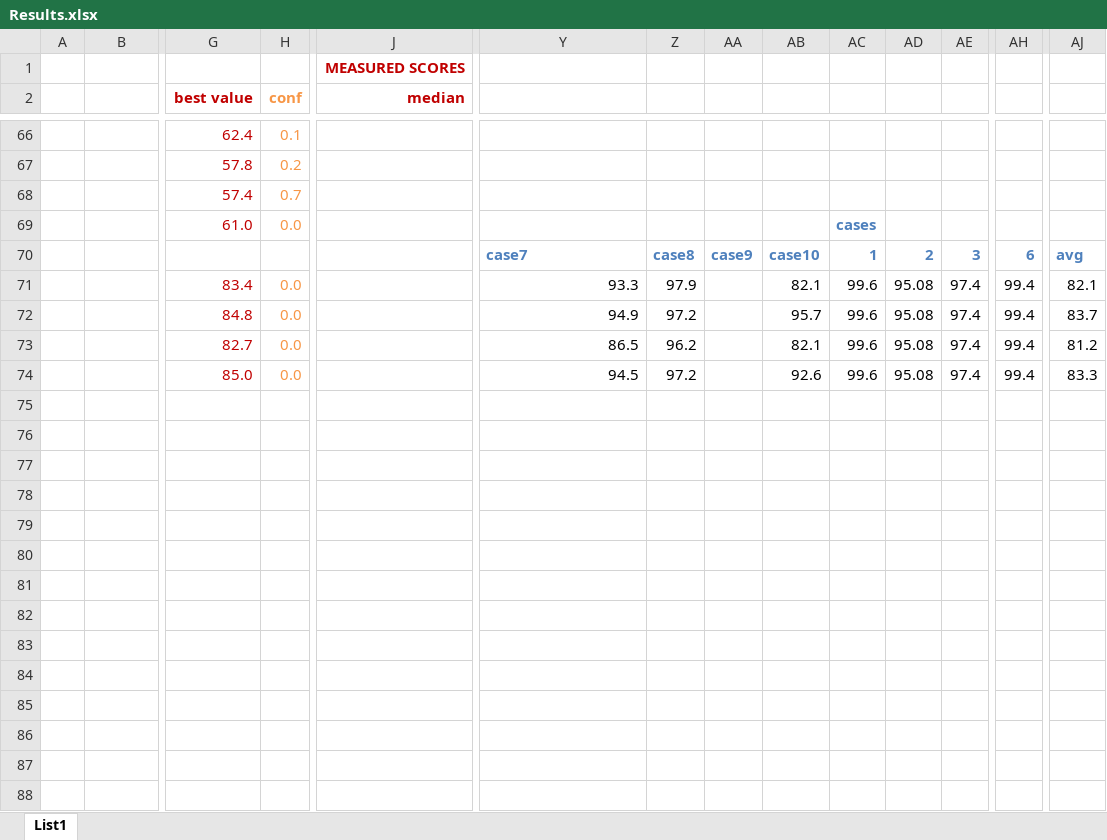
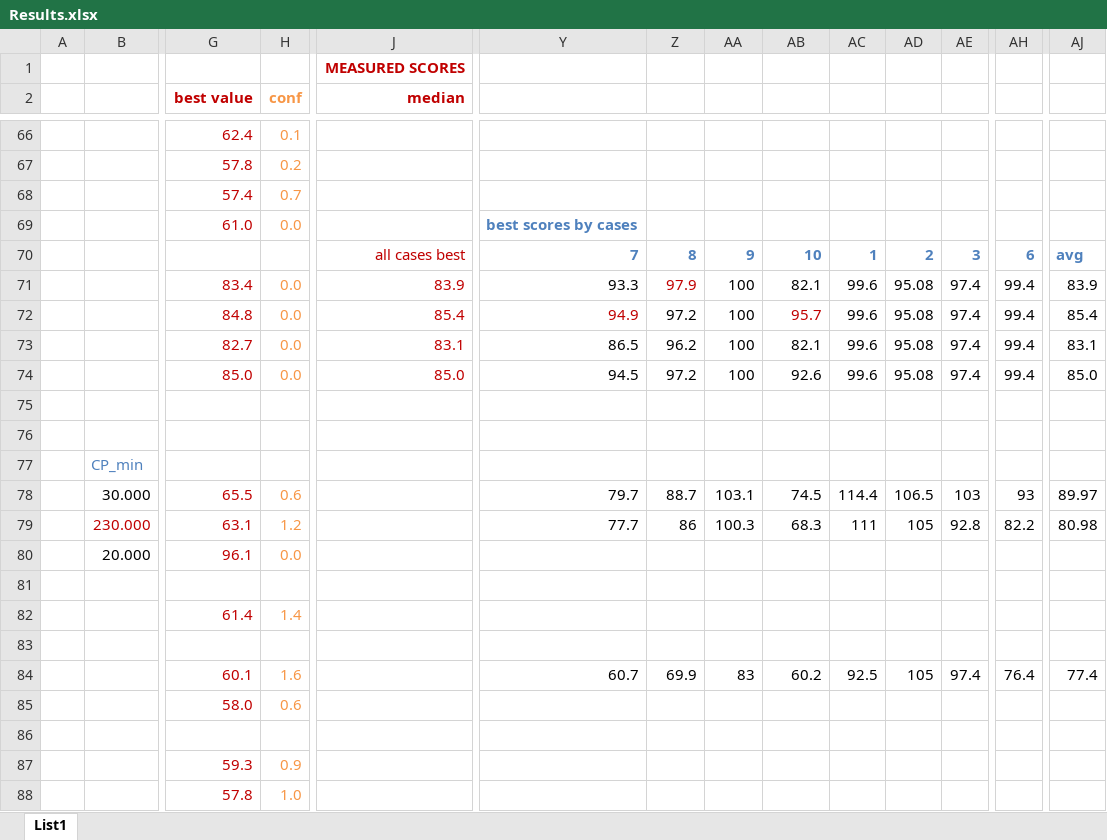
Before and after one commit to davors/Celtra-Jackpot, an Excel workbook: matlab_analysis/Results.xlsx, sheet List1, drawn as a sheet; only a part is shown, gaps mark what is left out; values as stored, in another font and other column widths than the file's, no borders; conditional formats not drawn; rows hold the shown columns only; the diff covers the shown part only; the diff names each change by its address in the sheet, - before the commit and + after, or states it on an @@ line.

Commit message:
Debugging resetAll to moving average Added results

```diff
--- a/matlab_analysis/Results.xlsx (sheet List1)
+++ b/matlab_analysis/Results.xlsx (sheet List1)
-Y69: (empty)
+Y69: best scores by cases
-AC69: cases
+AC69: (empty)
-J70 (median): (empty)
+J70 (median): all cases best
-Y70: case7
+Y70: 7
-Z70: case8
+Z70: 8
-AA70: case9
+AA70: 9
-AB70: case10
+AB70: 10
-J71 (median): (empty)
+J71 (median): 83.9
-Z71 text colour: black
+Z71 text colour: #C00000
-AA71:AA74: (empty)
+AA71:AA74: 100
-AJ71: 82.1
+AJ71: 83.9
-J72 (median): (empty)
+J72 (median): 85.4
-Y72 text colour: black
+Y72 text colour: #C00000
-AB72 text colour: black
+AB72 text colour: #C00000
-AJ72: 83.7
+AJ72: 85.4
-J73 (median): (empty)
+J73 (median): 83.1
-AJ73: 81.2
+AJ73: 83.1
-J74 (median): (empty)
+J74 (median): 85.0
-AJ74: 83.3
+AJ74: 85.0
+row 76: (empty)
+row 77:  | CP_min
+row 78:  | 30.000 | 65.5 | 0.6 |  | 79.7 | 88.7 | 103.1 | 74.5 | 114.4 | 106.5 | 103 | 93 | 89.97
+row 79:  | 230.000 | 63.1 | 1.2 |  | 77.7 | 86 | 100.3 | 68.3 | 111 | 105 | 92.8 | 82.2 | 80.98
+row 80:  | 20.000 | 96.1 | 0.0
+row 81: (empty)
+row 82:  |  | 61.4 | 1.4
+row 83: (empty)
+row 84:  |  | 60.1 | 1.6 |  | 60.7 | 69.9 | 83 | 60.2 | 92.5 | 105 | 97.4 | 76.4 | 77.4
+row 85:  |  | 58.0 | 0.6
+row 86: (empty)
+row 87:  |  | 59.3 | 0.9
+row 88:  |  | 57.8 | 1.0
```
Also changed, not shown: 7 added rows elsewhere in this sheet, 24 other files.
